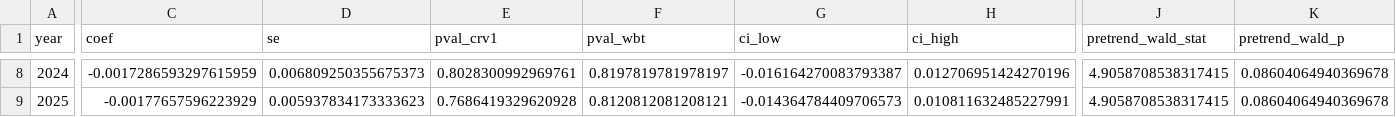
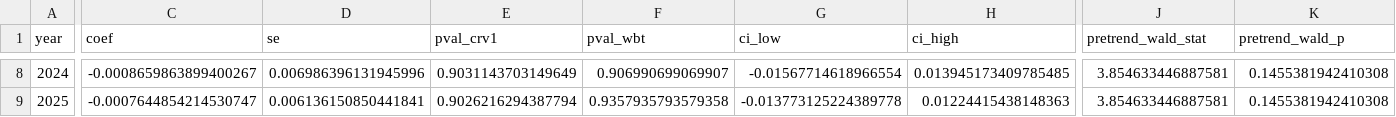
Before and after one commit to DianaElisa02/IMVmasterthesis, a CSV file: output/event_study/event_study_poverty.csv, drawn as a sheet; only a part is shown, gaps mark what is left out; the diff covers the shown part only; the diff names each change by its address in the sheet, - before the commit and + after, or states it on an @@ line.

```diff
--- a/output/event_study/event_study_poverty.csv
+++ b/output/event_study/event_study_poverty.csv
-C8 (coef): -0.0017286593297615959
+C8 (coef): -0.0008659863899400267
-D8 (se): 0.006809250355675373
+D8 (se): 0.006986396131945996
-E8 (pval_crv1): 0.8028300992969761
+E8 (pval_crv1): 0.9031143703149649
-F8 (pval_wbt): 0.8197819781978197
+F8 (pval_wbt): 0.906990699069907
-G8 (ci_low): -0.016164270083793387
+G8 (ci_low): -0.01567714618966554
-H8 (ci_high): 0.012706951424270196
+H8 (ci_high): 0.013945173409785485
-J8:J9 (pretrend_wald_stat): 4.9058708538317415
+J8:J9 (pretrend_wald_stat): 3.854633446887581
-K8:K9 (pretrend_wald_p): 0.08604064940369678
+K8:K9 (pretrend_wald_p): 0.1455381942410308
-C9 (coef): -0.00177657596223929
+C9 (coef): -0.0007644854214530747
-D9 (se): 0.005937834173333623
+D9 (se): 0.006136150850441841
-E9 (pval_crv1): 0.7686419329620928
+E9 (pval_crv1): 0.9026216294387794
-F9 (pval_wbt): 0.8120812081208121
+F9 (pval_wbt): 0.9357935793579358
-G9 (ci_low): -0.014364784409706573
+G9 (ci_low): -0.013773125224389778
-H9 (ci_high): 0.010811632485227991
+H9 (ci_high): 0.01224415438148363
```
Also changed, not shown: 42 edited cells elsewhere in this file, output/event_study/event_study_matdep.csv, output/event_study/region_trends_matdep.csv, 16 other files.
